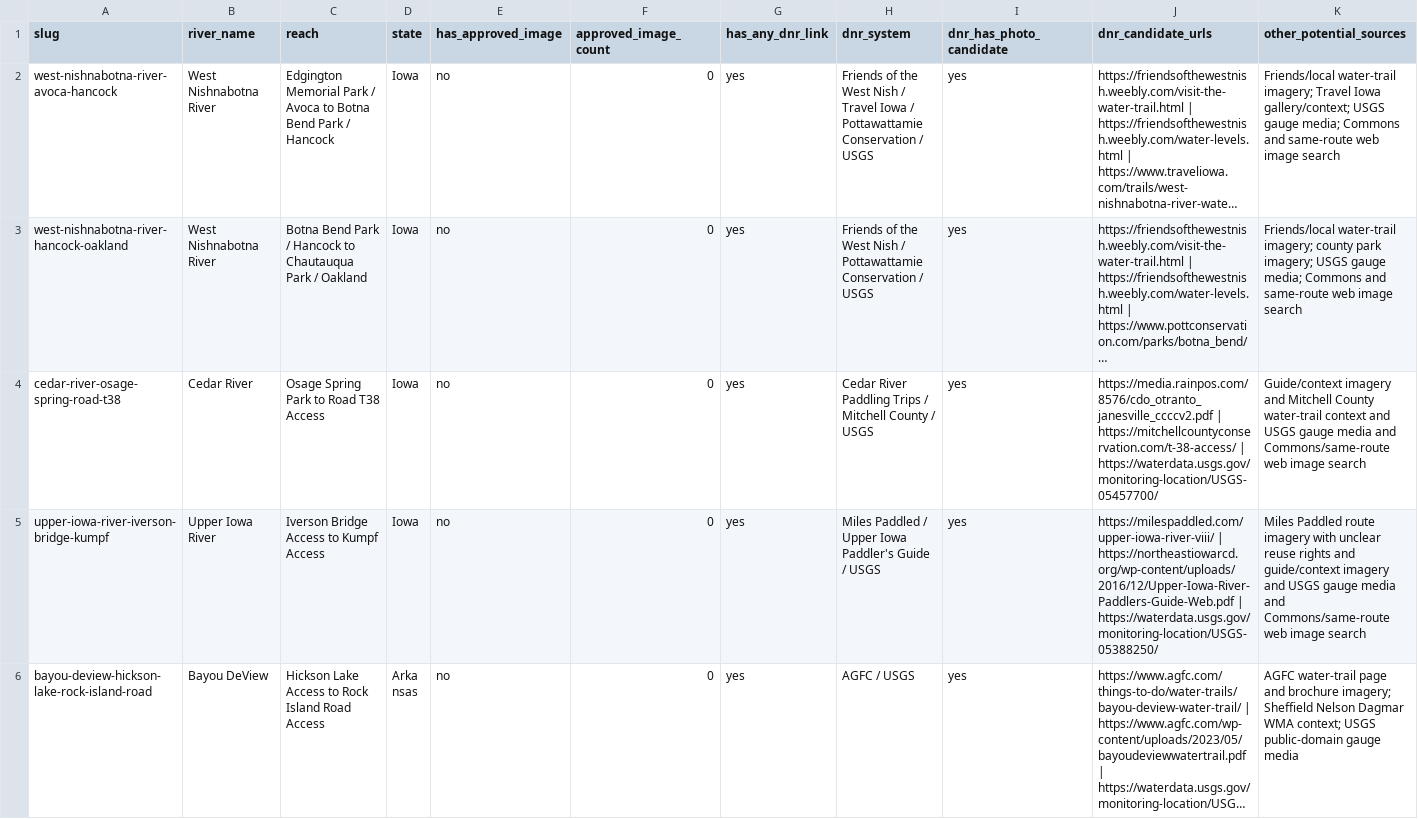
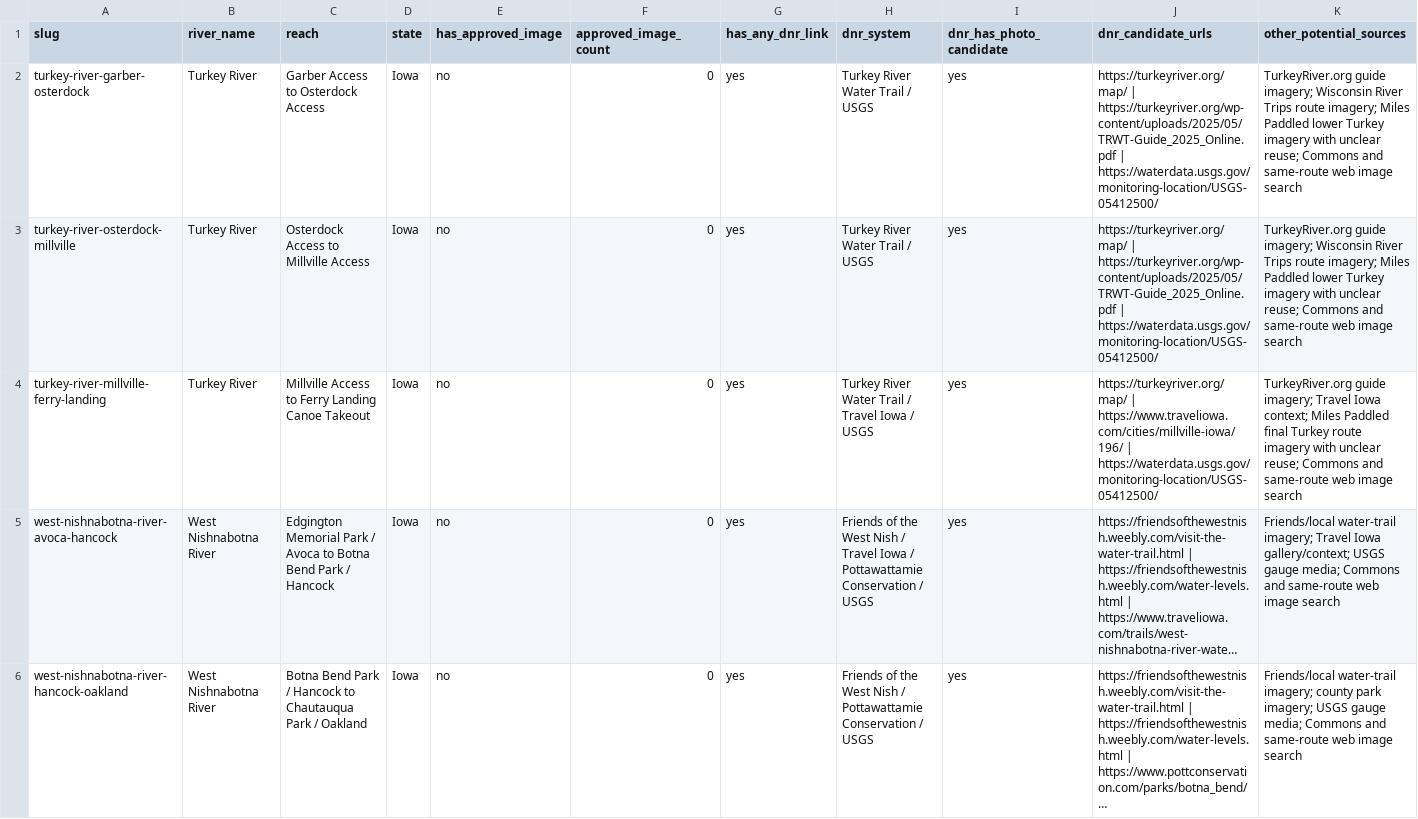
Before and after one commit to EckceptionalSolutions/PaddleTodayV2, a CSV file: docs/river-image-source-audit.csv, drawn as a sheet; only a part is shown; the shorter side is filled out with more unchanged rows; long unchanged cells end in …; rows hold the shown columns only; the diff names each change by its address in the sheet, - before the commit and + after, or states it on an @@ line.

Commit message:
Add Iowa lower Turkey River routes

```diff
--- a/docs/river-image-source-audit.csv
+++ b/docs/river-image-source-audit.csv
+row 2: turkey-river-garber-osterdock | Turkey River | Garber Access to Osterdock Access | Iowa | no | 0 | yes | Turkey River Water Trail / USGS | yes | https://turkeyriver.org/map/ | https://turkeyriver.org/wp-content/uploads/2025/05/TRWT-Guide_2025_Online.pdf | https://waterdata.usgs.gov/monitoring-location/USGS-05412500/ | TurkeyRiver.org guide imagery; Wisconsin River Trips route imagery; Miles Paddled lower Turkey imagery with unclear reuse; Commons and same-route web image search
+row 3: turkey-river-osterdock-millville | Turkey River | Osterdock Access to Millville Access | Iowa | no | 0 | yes | Turkey River Water Trail / USGS | yes | https://turkeyriver.org/map/ | https://turkeyriver.org/wp-content/uploads/2025/05/TRWT-Guide_2025_Online.pdf | https://waterdata.usgs.gov/monitoring-location/USGS-05412500/ | TurkeyRiver.org guide imagery; Wisconsin River Trips route imagery; Miles Paddled lower Turkey imagery with unclear reuse; Commons and same-route web image search
+row 4: turkey-river-millville-ferry-landing | Turkey River | Millville Access to Ferry Landing Canoe Takeout | Iowa | no | 0 | yes | Turkey River Water Trail / Travel Iowa / USGS | yes | https://turkeyriver.org/map/ | https://www.traveliowa.com/cities/millville-iowa/196/ | https://waterdata.usgs.gov/monitoring-location/USGS-05412500/ | TurkeyRiver.org guide imagery; Travel Iowa context; Miles Paddled final Turkey route imagery with unclear reuse; Commons and same-route web image search
```
Also changed, not shown: 6 other files.
